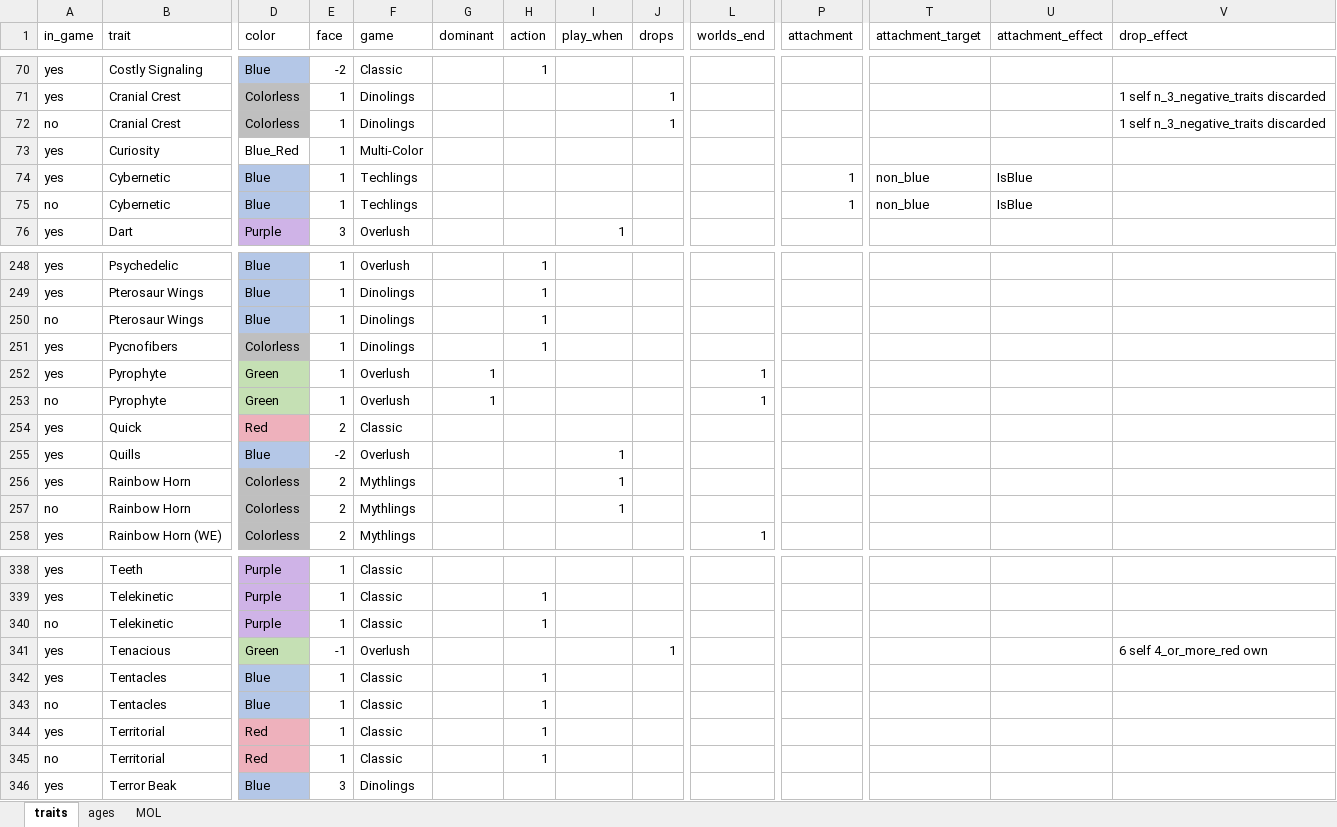
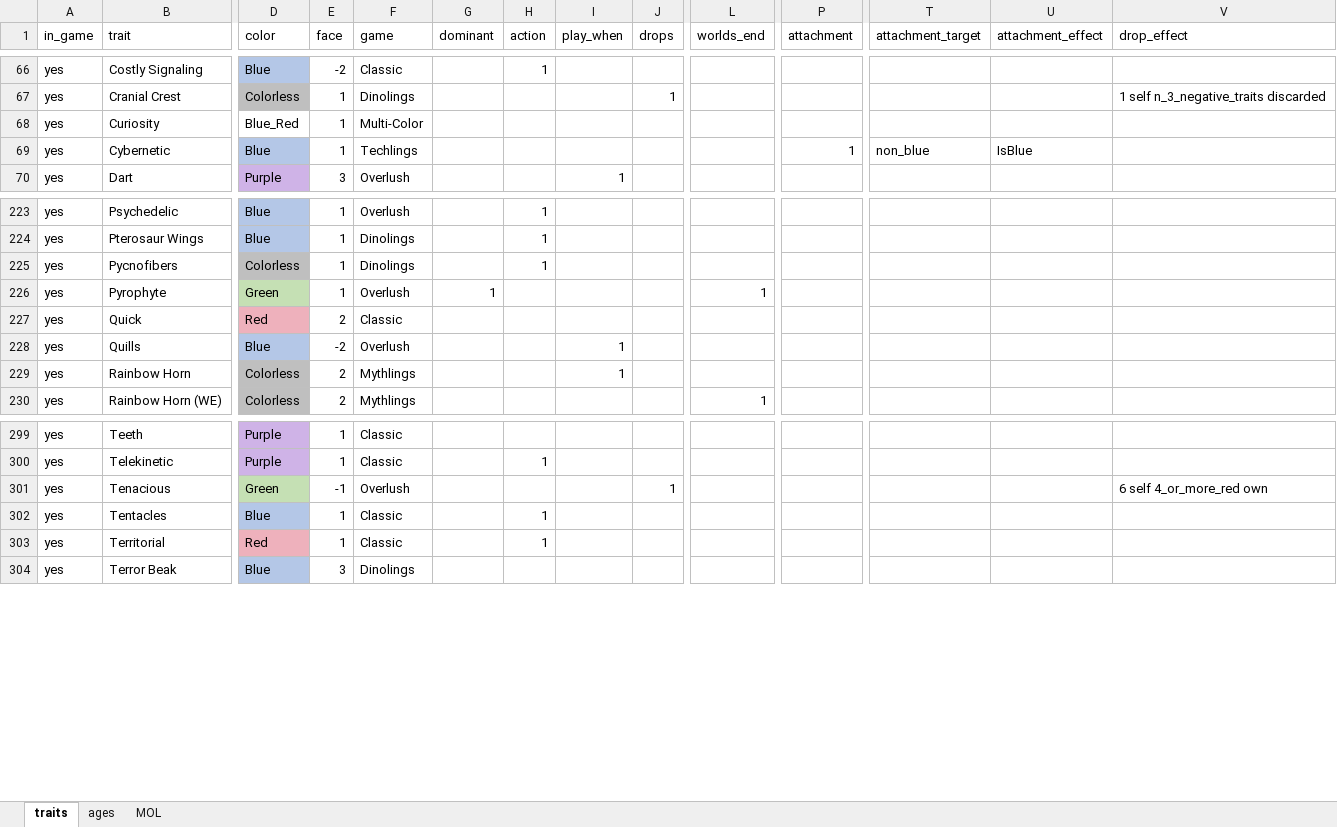
Before and after one commit to azabicki/DoomPy, an Excel workbook: doompy/files/cards.xlsx, sheet traits, drawn as a sheet; only a part is shown, gaps mark what is left out; values as stored, in another font and other column widths than the file's, no borders; table styles not drawn; rows hold the shown columns only; the diff covers the shown part only; the diff names each change by its address in the sheet, - before the commit and + after, or states it on an @@ line.

Commit message:
changed xlsx sheet to contain one line per trait & add column "n_cards"

```diff
--- a/doompy/files/cards.xlsx (sheet traits)
+++ b/doompy/files/cards.xlsx (sheet traits)
-row 72: no | Cranial Crest | Colorless | 1 | Dinolings |  |  |  | 1 |  |  |  |  | 1 self n_3_negative_traits discarded
-row 75: no | Cybernetic | Blue | 1 | Techlings |  |  |  |  |  | 1 | non_blue | IsBlue
-row 250: no | Pterosaur Wings | Blue | 1 | Dinolings |  | 1
-row 253: no | Pyrophyte | Green | 1 | Overlush | 1 |  |  |  | 1
-row 257: no | Rainbow Horn | Colorless | 2 | Mythlings |  |  | 1
-row 340: no | Telekinetic | Purple | 1 | Classic |  | 1
-row 343: no | Tentacles | Blue | 1 | Classic |  | 1
-row 345: no | Territorial | Red | 1 | Classic |  | 1
```
Also changed, not shown: 37 removed rows and 1 edited cell elsewhere in this sheet, 1 other file.
